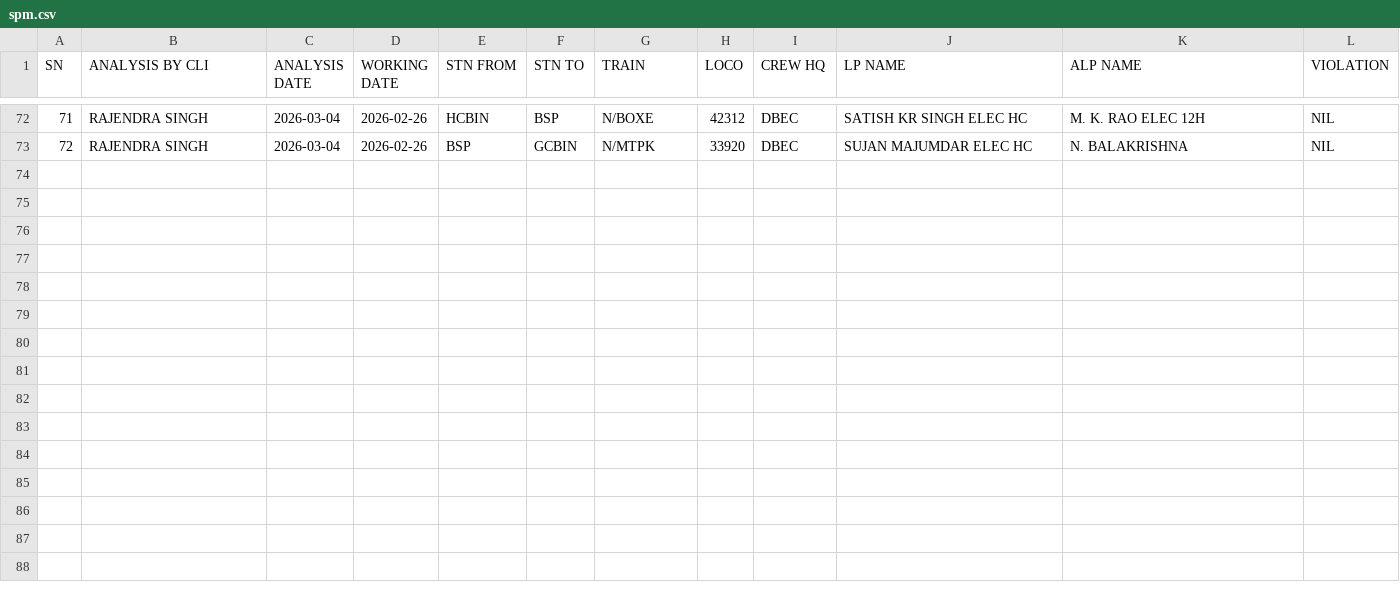
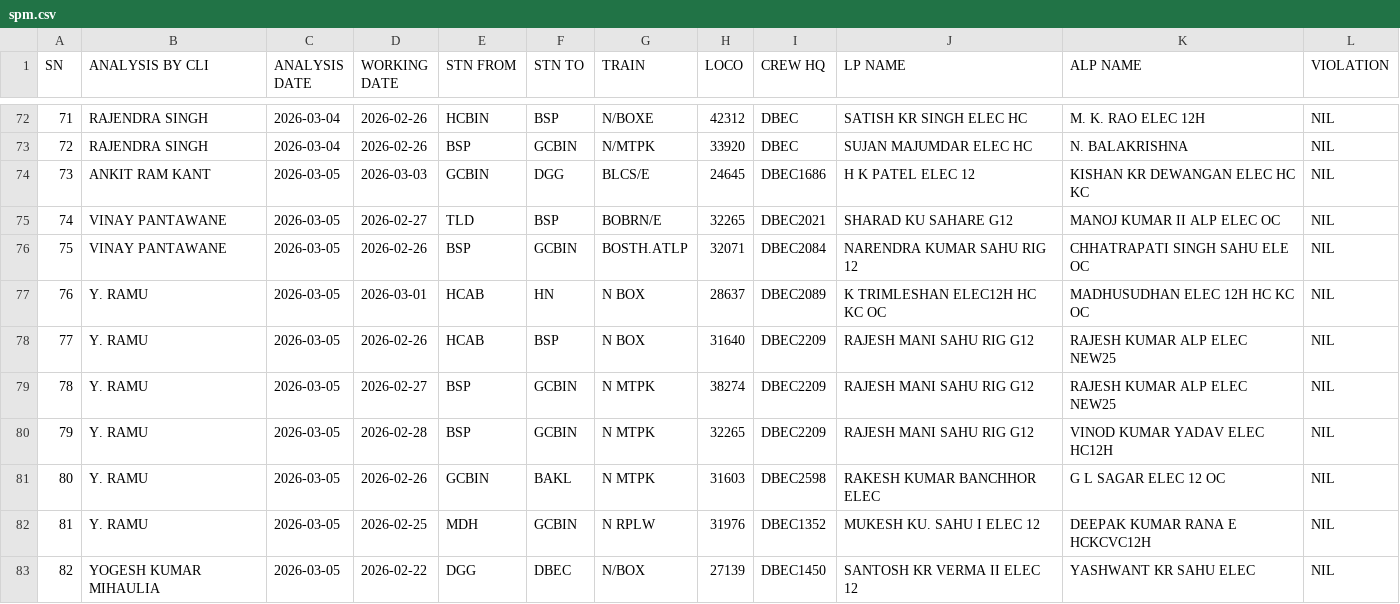
Before and after one commit to mlachhwani/cli-teloc-bmy-dashboard, a CSV file: data/2026-03/spm.csv, drawn as a sheet; only a part is shown, gaps mark what is left out; the diff names each change by its address in the sheet, - before the commit and + after, or states it on an @@ line.

```diff
--- a/data/2026-03/spm.csv
+++ b/data/2026-03/spm.csv
+row 74: 73 | ANKIT RAM KANT | 2026-03-05 | 2026-03-03 | GCBIN | DGG | BLCS/E | 24645 | DBEC1686 | H K PATEL ELEC 12 | KISHAN KR DEWANGAN ELEC HC KC | NIL
+row 75: 74 | VINAY PANTAWANE | 2026-03-05 | 2026-02-27 | TLD | BSP | BOBRN/E | 32265 | DBEC2021 | SHARAD KU SAHARE G12 | MANOJ KUMAR II ALP ELEC OC | NIL
+row 76: 75 | VINAY PANTAWANE | 2026-03-05 | 2026-02-26 | BSP | GCBIN | BOSTH.ATLP | 32071 | DBEC2084 | NARENDRA KUMAR SAHU RIG 12 | CHHATRAPATI SINGH SAHU ELE OC | NIL
+row 77: 76 | Y. RAMU | 2026-03-05 | 2026-03-01 | HCAB | HN | N BOX | 28637 | DBEC2089 | K TRIMLESHAN ELEC12H HC KC OC | MADHUSUDHAN ELEC 12H HC KC OC | NIL
+row 78: 77 | Y. RAMU | 2026-03-05 | 2026-02-26 | HCAB | BSP | N BOX | 31640 | DBEC2209 | RAJESH MANI SAHU RIG G12 | RAJESH KUMAR ALP ELEC NEW25 | NIL
+row 79: 78 | Y. RAMU | 2026-03-05 | 2026-02-27 | BSP | GCBIN | N MTPK | 38274 | DBEC2209 | RAJESH MANI SAHU RIG G12 | RAJESH KUMAR ALP ELEC NEW25 | NIL
+row 80: 79 | Y. RAMU | 2026-03-05 | 2026-02-28 | BSP | GCBIN | N MTPK | 32265 | DBEC2209 | RAJESH MANI SAHU RIG G12 | VINOD KUMAR YADAV ELEC HC12H | NIL
+row 81: 80 | Y. RAMU | 2026-03-05 | 2026-02-26 | GCBIN | BAKL | N MTPK | 31603 | DBEC2598 | RAKESH KUMAR BANCHHOR ELEC | G L SAGAR ELEC 12 OC | NIL
+row 82: 81 | Y. RAMU | 2026-03-05 | 2026-02-25 | MDH | GCBIN | N RPLW | 31976 | DBEC1352 | MUKESH KU. SAHU I ELEC 12 | DEEPAK KUMAR RANA E HCKCVC12H | NIL
+row 83: 82 | YOGESH KUMAR MIHAULIA | 2026-03-05 | 2026-02-22 | DGG | DBEC | N/BOX | 27139 | DBEC1450 | SANTOSH KR VERMA II ELEC 12 | YASHWANT KR SAHU ELEC | NIL
```
Also changed, not shown: data/2026-03/bulk_violation_details.csv, 2 other files.
